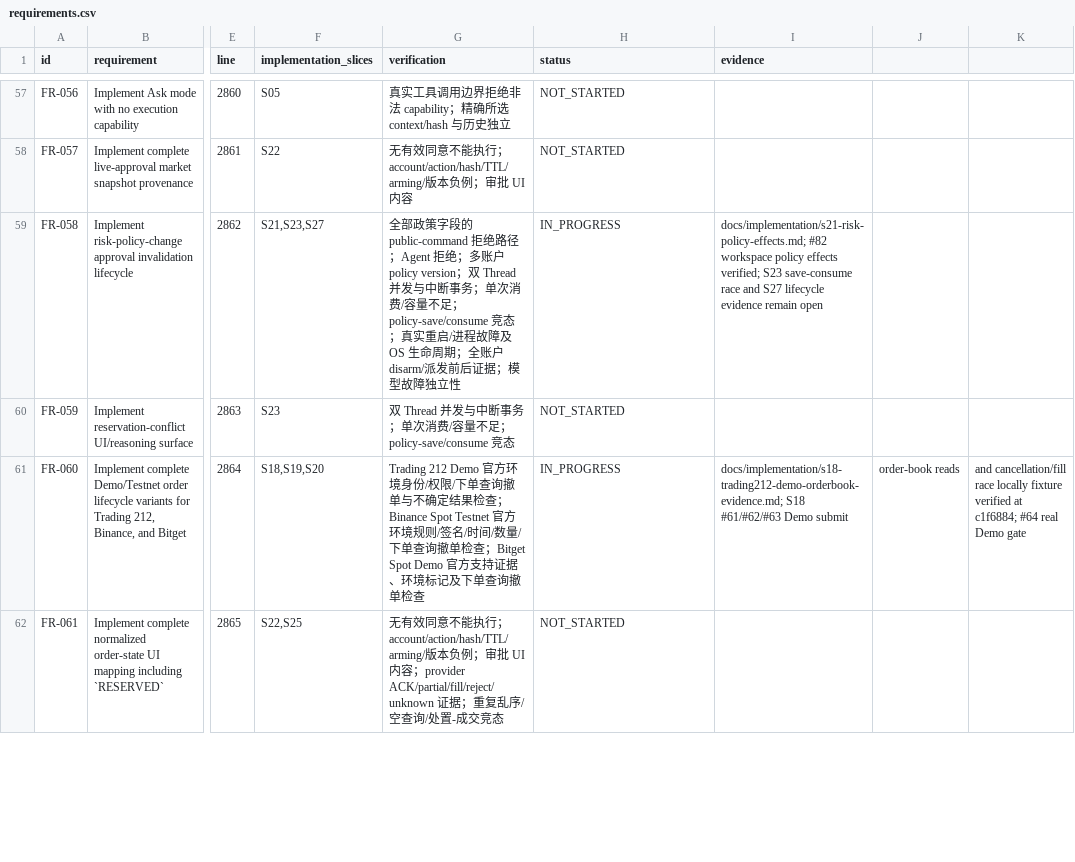
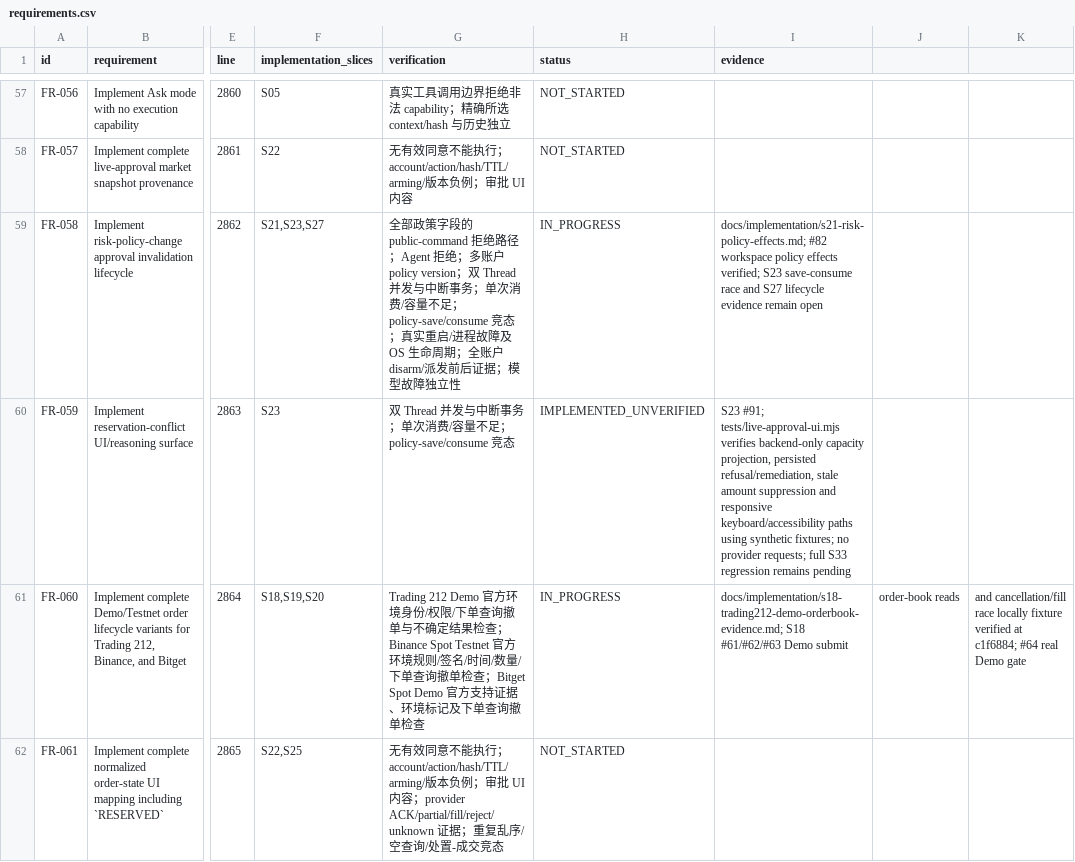
Before and after one commit to kaiqiangh/tradex, a CSV file: docs/implementation/requirements.csv, drawn as a sheet; only a part is shown, gaps mark what is left out; the diff names each change by its address in the sheet, - before the commit and + after, or states it on an @@ line.

Commit message:
feat: explain Live capacity and reservation conflicts

```diff
--- a/docs/implementation/requirements.csv
+++ b/docs/implementation/requirements.csv
-H60 (status): NOT_STARTED
+H60 (status): IMPLEMENTED_UNVERIFIED
-I60 (evidence): (empty)
+I60 (evidence): S23 #91; tests/live-approval-ui.mjs verifies backend-only capacity projection, persisted refusal/remediation, stale amount suppression and responsive keyboard/accessibility paths using synthetic fixtures; no provider requests; full S33 regression remains pending
```
Also changed, not shown: docs/implementation/surfaces.csv, 20 other files.
